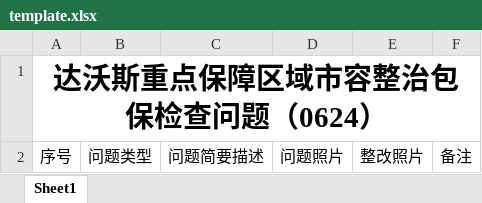
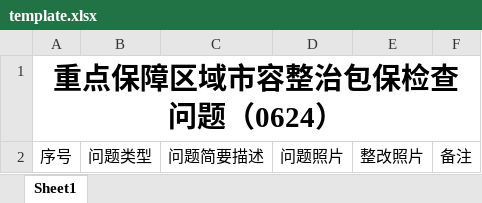
Before and after one commit to liuxingguo9349/inspection-recorder, an Excel workbook: assets/template.xlsx, sheet Sheet1, drawn as a sheet; values as stored, in another font and other column widths than the file's, no borders; the diff names each change by its address in the sheet, - before the commit and + after, or states it on an @@ line.

Commit message:
Add files via upload

```diff
--- a/assets/template.xlsx (sheet Sheet1)
+++ b/assets/template.xlsx (sheet Sheet1)
-A1: 达沃斯重点保障区域市容整治包保检查问题（0624）
+A1: 重点保障区域市容整治包保检查问题（0624）
```
